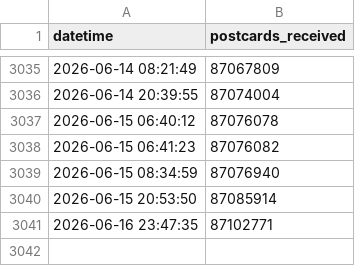
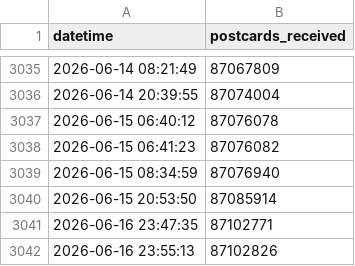
Before and after one commit to kam1k88/postcrossing, a CSV file: docs/TimeData.csv, drawn as a sheet; only a part is shown, gaps mark what is left out; the diff names each change by its address in the sheet, - before the commit and + after, or states it on an @@ line.

```diff
--- a/docs/TimeData.csv
+++ b/docs/TimeData.csv
+row 3042: 2026-06-16 23:55:13 | 87102826
```
Also changed, not shown: 3 other files.
